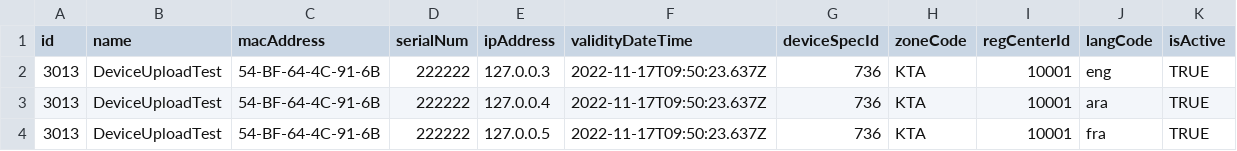
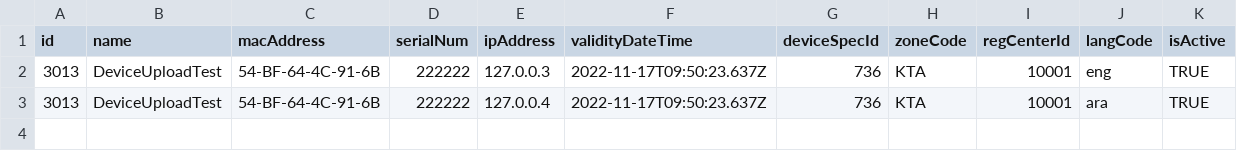
Before and after one commit to mosip/admin-services, a CSV file: resources/bulkupload/cvsFile/Device.csv, drawn as a sheet.

```diff
--- a/resources/bulkupload/cvsFile/Device.csv
+++ b/resources/bulkupload/cvsFile/Device.csv
@@ -3,2 +3 @@ id|name|macAddress|serialNum|ipAddress|validityDateTime|deviceSpecId|zoneCode|re
 3013|DeviceUploadTest|54-BF-64-4C-91-6B|222222|127.0.0.4|2022-11-17T09:50:23.637Z|736|KTA|10001|ara|TRUE
-3013|DeviceUploadTest|54-BF-64-4C-91-6B|222222|127.0.0.5|2022-11-17T09:50:23.637Z|736|KTA|10001|fra|TRUE
```
Also changed, not shown: resources/bulkupload/cvsFile/device_master_h.csv, resources/bulkupload/cvsFile/machine_master.csv, 15 other files.
